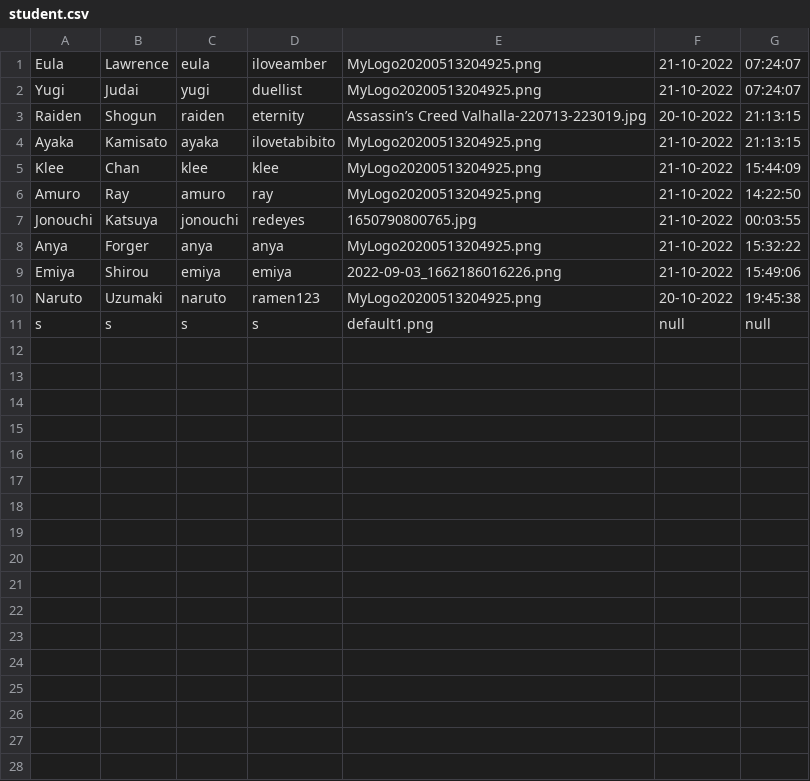
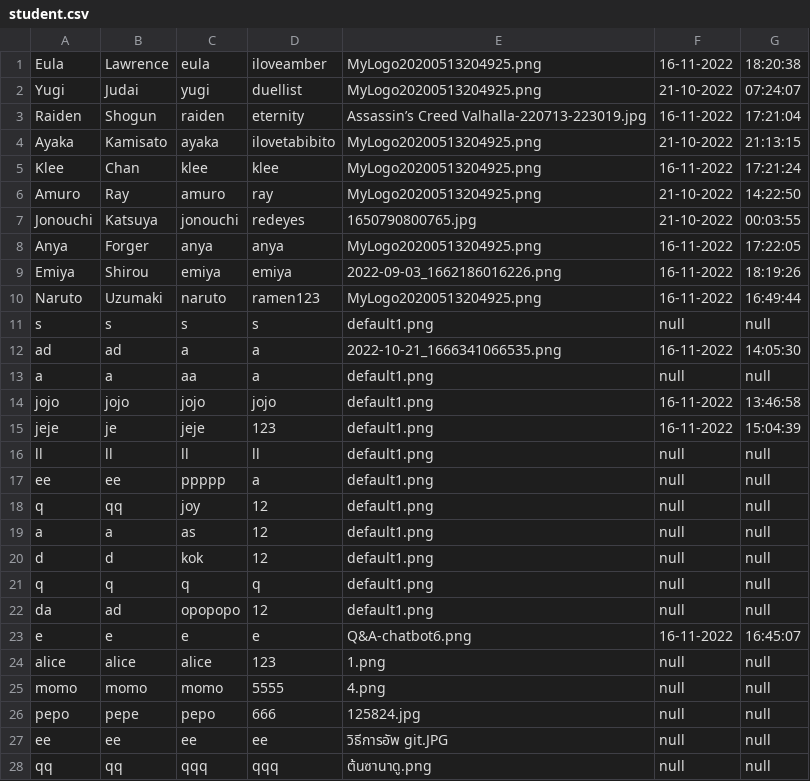
Before and after one commit to beam7894123/project-javaverse, a CSV file: filescsv/student.csv, drawn as a sheet; only a part is shown; the diff covers the shown part only.

Commit message:
add report.csv and student.csv

```diff
--- a/filescsv/student.csv
+++ b/filescsv/student.csv
@@ -1,11 +1,28 @@
-Eula,Lawrence,eula,iloveamber,MyLogo20200513204925.png,21-10-2022,07:24:07
+Eula,Lawrence,eula,iloveamber,MyLogo20200513204925.png,16-11-2022,18:20:38
 Yugi,Judai,yugi,duellist,MyLogo20200513204925.png,21-10-2022,07:24:07
-Raiden,Shogun,raiden,eternity,Assassin’s Creed Valhalla-220713-223019.jpg,20-10-2022,21:13:15
+Raiden,Shogun,raiden,eternity,Assassin’s Creed Valhalla-220713-223019.jpg,16-11-2022,17:21:04
 Ayaka,Kamisato,ayaka,ilovetabibito,MyLogo20200513204925.png,21-10-2022,21:13:15
-Klee,Chan,klee,klee,MyLogo20200513204925.png,21-10-2022,15:44:09
+Klee,Chan,klee,klee,MyLogo20200513204925.png,16-11-2022,17:21:24
 Amuro,Ray,amuro,ray,MyLogo20200513204925.png,21-10-2022,14:22:50
 Jonouchi,Katsuya,jonouchi,redeyes,1650790800765.jpg,21-10-2022,00:03:55
-Anya,Forger,anya,anya,MyLogo20200513204925.png,21-10-2022,15:32:22
-Emiya,Shirou,emiya,emiya,2022-09-03_1662186016226.png,21-10-2022,15:49:06
-Naruto,Uzumaki,naruto,ramen123,MyLogo20200513204925.png,20-10-2022,19:45:38
+Anya,Forger,anya,anya,MyLogo20200513204925.png,16-11-2022,17:22:05
+Emiya,Shirou,emiya,emiya,2022-09-03_1662186016226.png,16-11-2022,18:19:26
+Naruto,Uzumaki,naruto,ramen123,MyLogo20200513204925.png,16-11-2022,16:49:44
 s,s,s,s,default1.png,null,null
+ad,ad,a,a,2022-10-21_1666341066535.png,16-11-2022,14:05:30
+a,a,aa,a,default1.png,null,null
+jojo,jojo,jojo,jojo,default1.png,16-11-2022,13:46:58
+jeje,je,jeje,123,default1.png,16-11-2022,15:04:39
+ll,ll,ll,ll,default1.png,null,null
+ee,ee,ppppp,a,default1.png,null,null
+q,qq,joy,12,default1.png,null,null
+a,a,as,12,default1.png,null,null
+d,d,kok,12,default1.png,null,null
+q,q,q,q,default1.png,null,null
+da,ad,opopopo,12,default1.png,null,null
+e,e,e,e,Q&A-chatbot6.png,16-11-2022,16:45:07
+alice,alice,alice,123,1.png,null,null
+momo,momo,momo,5555,4.png,null,null
+pepo,pepe,pepo,666,125824.jpg,null,null
+ee,ee,ee,ee,วิธีการอัพ git.JPG,null,null
+qq,qq,qqq,qqq,ต้นซานาดู.png,null,null
```
Also changed, not shown: 2 added rows elsewhere in this file, 4 other files.
